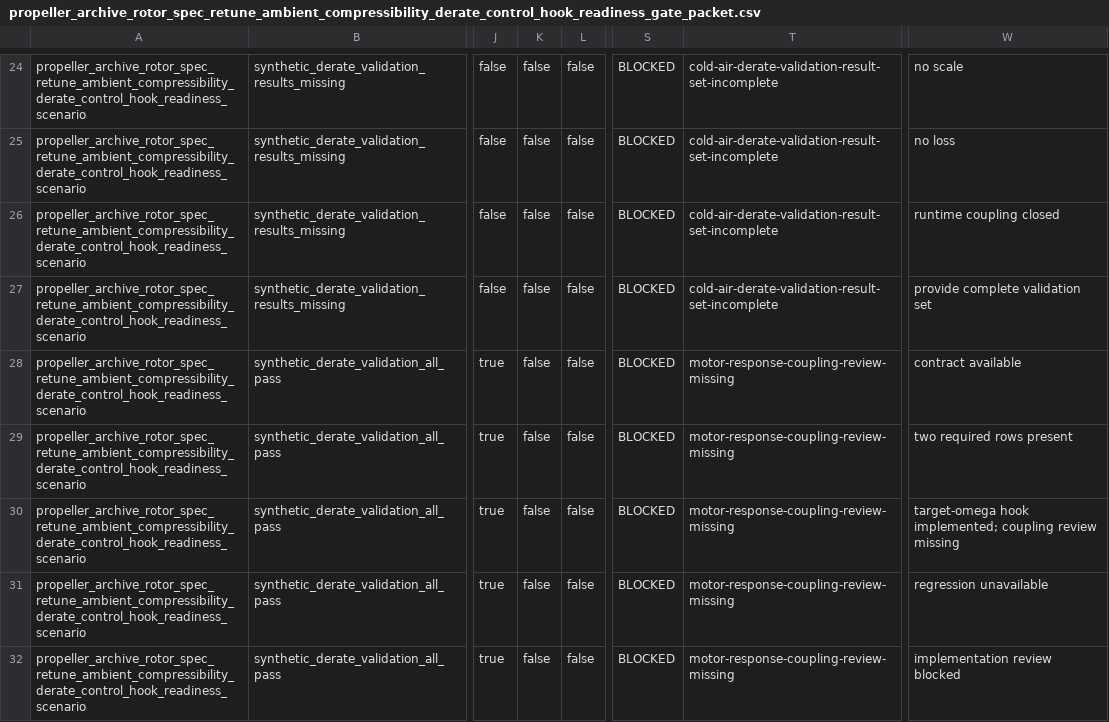
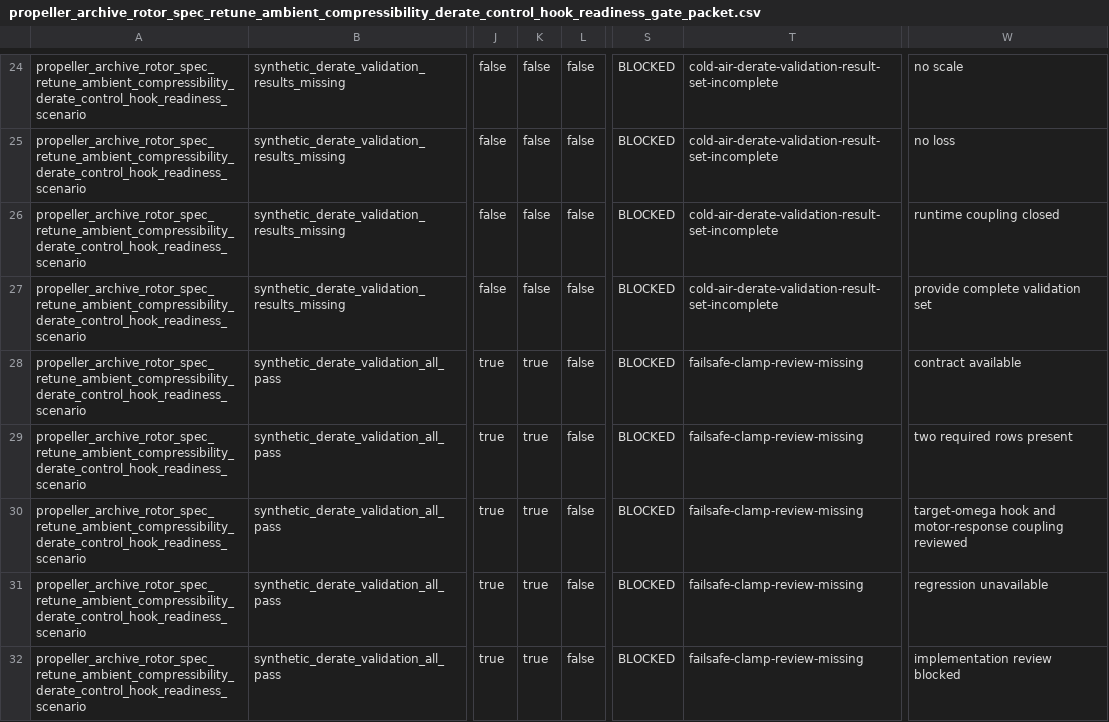
Before and after one commit to SakalioLabs/FPV-Dronecraft, a CSV file: docs/data/propeller_archive_rotor_spec_retune_ambient_compressibility_derate_control_hook_readiness_gate_packet.csv, drawn as a sheet; only a part is shown, gaps mark what is left out; the diff covers the shown part only; the diff names each change by its address in the sheet, - before the commit and + after, or states it on an @@ line.

```diff
--- a/docs/data/propeller_archive_rotor_spec_retune_ambient_compressibility_derate_control_hook_readiness_gate_packet.csv
+++ b/docs/data/propeller_archive_rotor_spec_retune_ambient_compressibility_derate_control_hook_readiness_gate_packet.csv
-K28:K32: false
+K28:K32: true
-T28:T32: motor-response-coupling-review-missing
+T28:T32: failsafe-clamp-review-missing
-W30: target-omega hook implemented; coupling review missing
+W30: target-omega hook and motor-response coupling reviewed
```
Also changed, not shown: 16 edited cells elsewhere in this file, docs/data/propeller_archive_rotor_spec_retune_ambient_compressibility_derate_control_hook_blackbox_regression_matrix_packet.csv, 7 other files.
